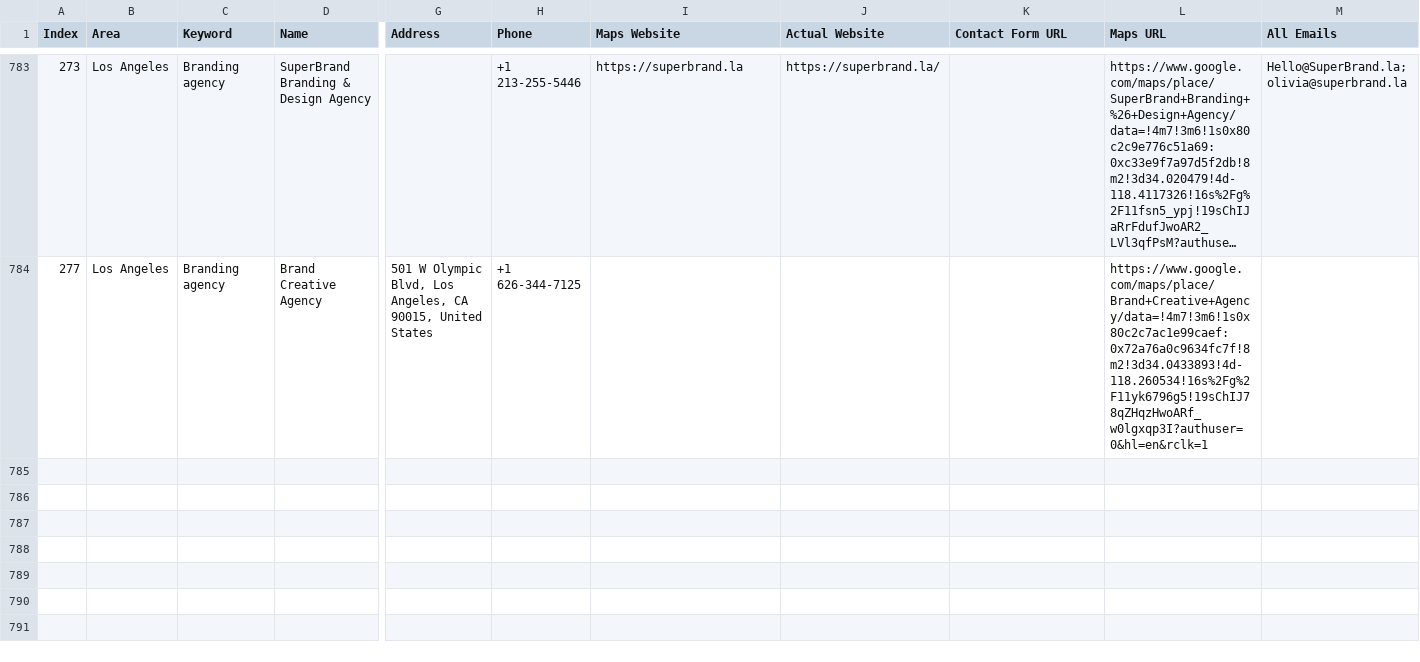
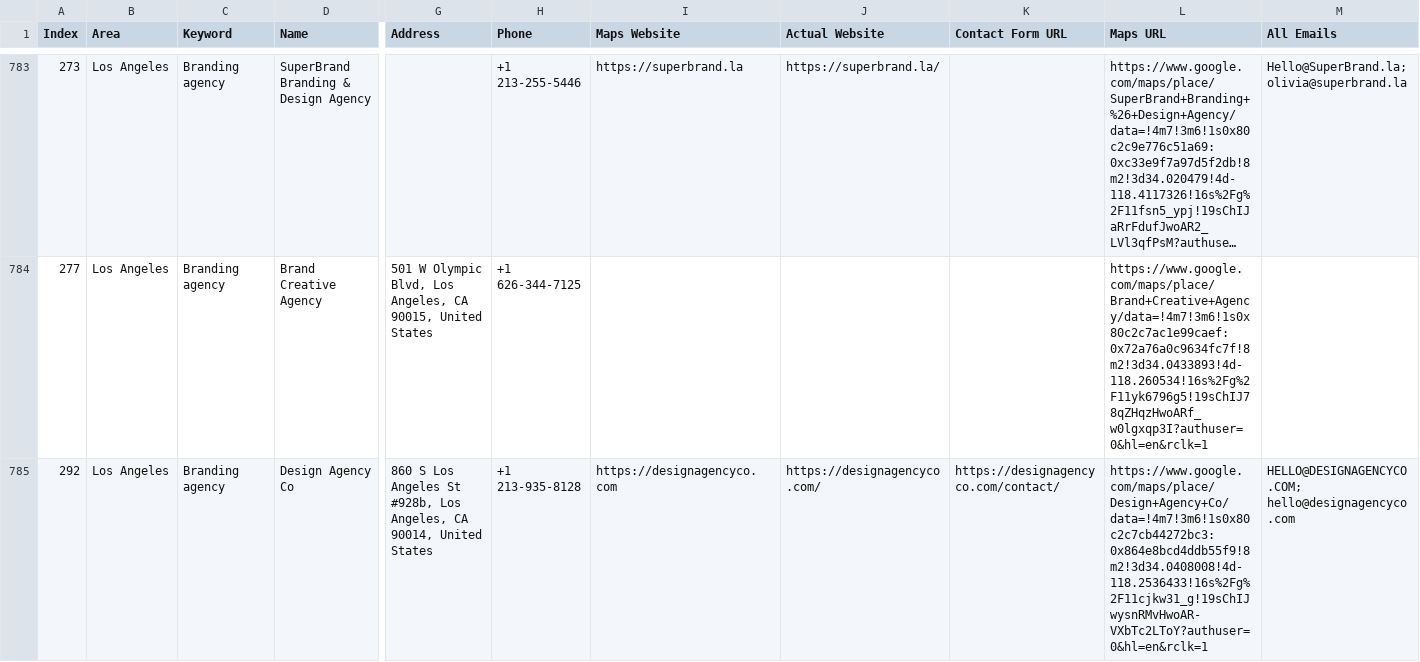
Before and after one commit to farhan281/hcf, a CSV file: digital_marketing_data.csv, drawn as a sheet; only a part is shown, gaps mark what is left out; long unchanged cells end in …; rows hold the shown columns only; the diff names each change by its address in the sheet, - before the commit and + after, or states it on an @@ line.

```diff
--- a/digital_marketing_data.csv
+++ b/digital_marketing_data.csv
+row 785: 292 | Los Angeles | Branding agency | Design Agency Co | 860 S Los Angeles St #928b, Los Angeles, CA 90014, United States | +1 213-935-8128 | https://designagencyco.com | https://designagencyco.com/ | https://designagencyco.com/contact/ | https://www.google.com/maps/place/Design+Agency+Co/data=!4m7!3m6!1s0x80c2c7cb44272bc3:0x864e8bcd4ddb55f9!8m2!3d34.0408008!4d-118.2536433!16s%2Fg%2F11cjkw31_g!19sChIJwysnRMvHwoAR-VXbTc2LToY?authuser=0&hl=en&rclk=1 | HELLO@DESIGNAGENCYCO.COM; hello@designagencyco.com
```
Also changed, not shown: 2 other files.
